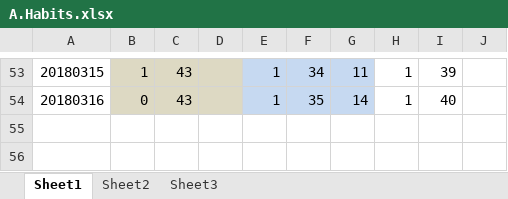
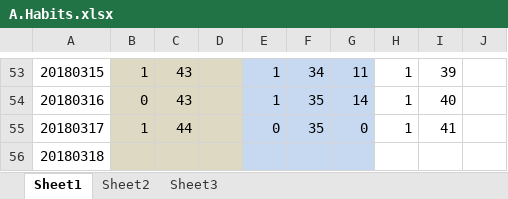
Before and after one commit to Jimmy419/Career, an Excel workbook: 做事 Doing/A.Habits.xlsx, sheet Sheet1, drawn as a sheet; only a part is shown, gaps mark what is left out; values as stored, in another font and other column widths than the file's, no borders; charts and pictures not drawn; the diff names each change by its address in the sheet, - before the commit and + after, or states it on an @@ line.

```diff
--- a/做事 Doing/A.Habits.xlsx (sheet Sheet1)
+++ b/做事 Doing/A.Habits.xlsx (sheet Sheet1)
+row 55: 20180317 | 1 | 44 |  | 0 | 35 | 0 | 1 | 41
+row 56: 20180318
```
Also changed, not shown: charts or pictures, 做事 Doing/B.Wealth——Total assets.xlsx, 做事 Doing/C.English——Friends.xlsx, 2 other files.
